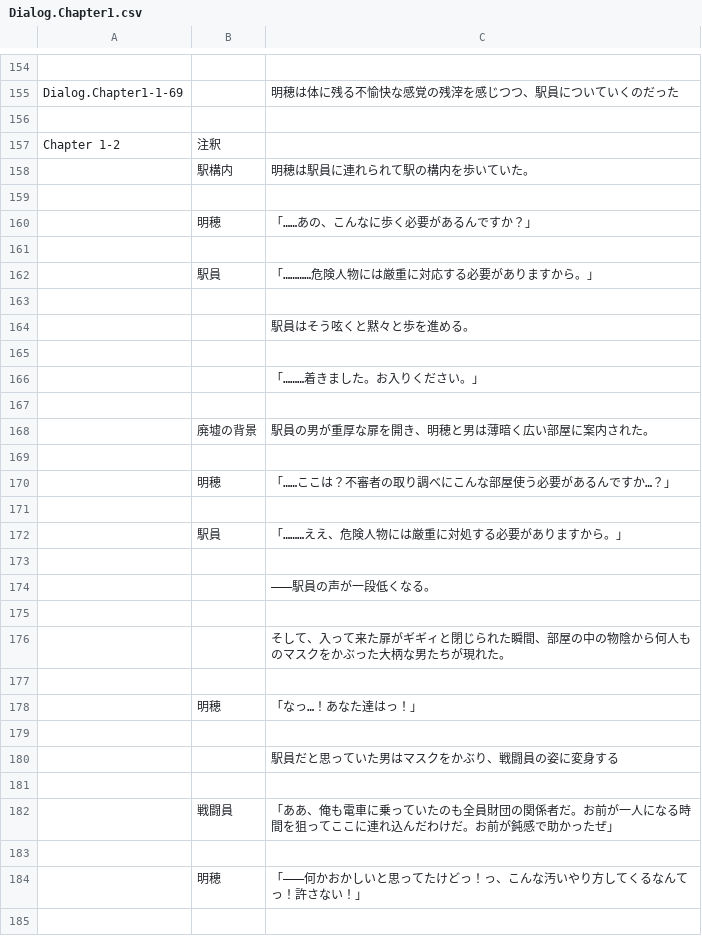
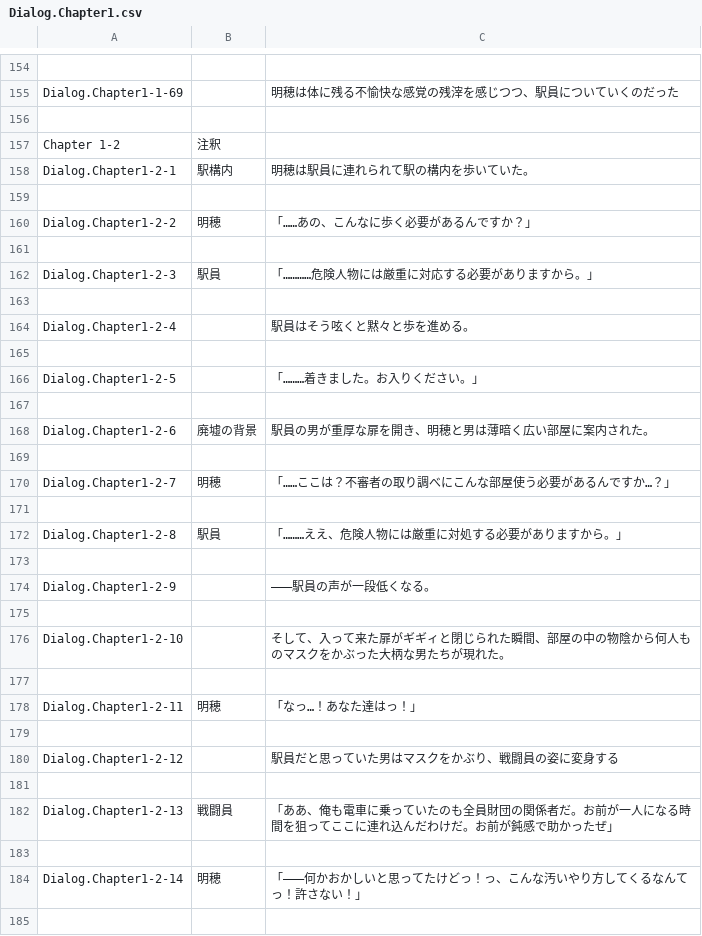
Before and after one commit to maryphun/magicheroines, a CSV file: Assets/Resources/LocalizationSheet/Dialog.Chapter1.csv, drawn as a sheet; only a part is shown, gaps mark what is left out; the diff covers the shown part only.

Commit message:
Chapter1-2

```diff
--- a/Assets/Resources/LocalizationSheet/Dialog.Chapter1.csv
+++ b/Assets/Resources/LocalizationSheet/Dialog.Chapter1.csv
@@ -157,29 +157,29 @@ Dialog.Chapter1-1-69,,明穂は体に残る不愉快な感覚の残滓を感じ
 Chapter 1-2,注釈,
-,駅構内,明穂は駅員に連れられて駅の構内を歩いていた。
+Dialog.Chapter1-2-1,駅構内,明穂は駅員に連れられて駅の構内を歩いていた。
 ,,
-,明穂,「……あの、こんなに歩く必要があるんですか？」
+Dialog.Chapter1-2-2,明穂,「……あの、こんなに歩く必要があるんですか？」
 ,,
-,駅員,「…………危険人物には厳重に対応する必要がありますから。」
+Dialog.Chapter1-2-3,駅員,「…………危険人物には厳重に対応する必要がありますから。」
 ,,
-,,駅員はそう呟くと黙々と歩を進める。
+Dialog.Chapter1-2-4,,駅員はそう呟くと黙々と歩を進める。
 ,,
-,,「………着きました。お入りください。」
+Dialog.Chapter1-2-5,,「………着きました。お入りください。」
 ,,
-,廃墟の背景,駅員の男が重厚な扉を開き、明穂と男は薄暗く広い部屋に案内された。
+Dialog.Chapter1-2-6,廃墟の背景,駅員の男が重厚な扉を開き、明穂と男は薄暗く広い部屋に案内された。
 ,,
-,明穂,「……ここは？不審者の取り調べにこんな部屋使う必要があるんですか…？」
+Dialog.Chapter1-2-7,明穂,「……ここは？不審者の取り調べにこんな部屋使う必要があるんですか…？」
 ,,
-,駅員,「………ええ、危険人物には厳重に対処する必要がありますから。」
+Dialog.Chapter1-2-8,駅員,「………ええ、危険人物には厳重に対処する必要がありますから。」
 ,,
-,,―――駅員の声が一段低くなる。
+Dialog.Chapter1-2-9,,―――駅員の声が一段低くなる。
 ,,
-,,そして、入って来た扉がギギィと閉じられた瞬間、部屋の中の物陰から何人ものマスクをかぶった大柄な男たちが現れた。
+Dialog.Chapter1-2-10,,そして、入って来た扉がギギィと閉じられた瞬間、部屋の中の物陰から何人ものマスクをかぶった大柄な男たちが現れた。
 ,,
-,明穂,「なっ…！あなた達はっ！」
+Dialog.Chapter1-2-11,明穂,「なっ…！あなた達はっ！」
 ,,
-,,駅員だと思っていた男はマスクをかぶり、戦闘員の姿に変身する
+Dialog.Chapter1-2-12,,駅員だと思っていた男はマスクをかぶり、戦闘員の姿に変身する
 ,,
-,戦闘員,「ああ、俺も電車に乗っていたのも全員財団の関係者だ。お前が一人になる時間を狙ってここに連れ込んだわけだ。お前が鈍感で助かったぜ」
+Dialog.Chapter1-2-13,戦闘員,「ああ、俺も電車に乗っていたのも全員財団の関係者だ。お前が一人になる時間を狙ってここに連れ込んだわけだ。お前が鈍感で助かったぜ」
 ,,
-,明穂,「―――何かおかしいと思ってたけどっ！っ、こんな汚いやり方してくるなんてっ！許さない！」
+Dialog.Chapter1-2-14,明穂,「―――何かおかしいと思ってたけどっ！っ、こんな汚いやり方してくるなんてっ！許さない！」
 ,,
```
Also changed, not shown: 54 edited cells elsewhere in this file, Assets/Resources/LocalizationSheet/Dialog.Chapter2.csv, Assets/Resources/LocalizationSheet/System.csv, 17 other files.
